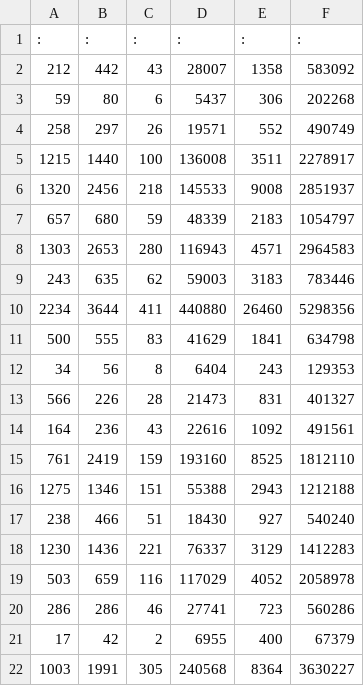
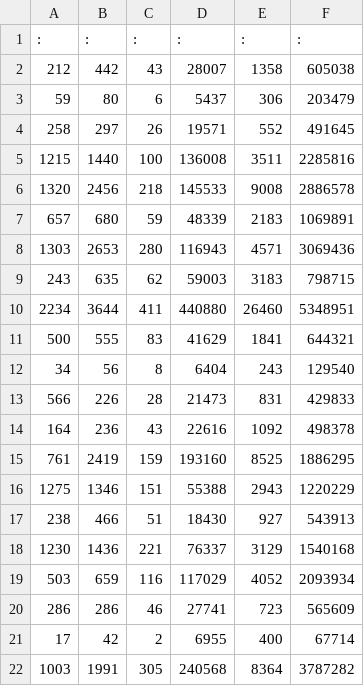
Before and after one commit to Pratica2019/codiv, a CSV file: prova (1).csv, drawn as a sheet.

Commit message:
Update prova (1).csv

```diff
--- a/prova (1).csv
+++ b/prova (1).csv
@@ -1,22 +1,22 @@
 : ,:  ,:   ,:    ,:     ,:
-212,"442","43","28007","1358","583092"
-59,"80","6","5437","306","202268"
-258,"297","26","19571","552","490749"
-1215,"1440","100","136008","3511","2278917"
-1320,"2456","218","145533","9008","2851937"
-657,"680","59","48339","2183","1054797"
-1303,"2653","280","116943","4571","2964583"
-243,"635","62","59003","3183","783446"
-2234,"3644","411","440880","26460","5298356"
-500,"555","83","41629","1841","634798"
-34,"56","8","6404","243","129353"
-566,"226","28","21473","831","401327"
-164,"236","43","22616","1092","491561"
-761,"2419","159","193160","8525","1812110"
-1275,"1346","151","55388","2943","1212188"
-238,"466","51","18430","927","540240"
-1230,"1436","221","76337","3129","1412283"
-503,"659","116","117029","4052","2058978"
-286,"286","46","27741","723","560286"
-17,"42","2","6955","400","67379"
-1003,"1991","305","240568","8364","3630227"
+212,"442","43","28007","1358","605038"
+59,"80","6","5437","306","203479"
+258,"297","26","19571","552","491645"
+1215,"1440","100","136008","3511","2285816"
+1320,"2456","218","145533","9008","2886578"
+657,"680","59","48339","2183","1069891"
+1303,"2653","280","116943","4571","3069436"
+243,"635","62","59003","3183","798715"
+2234,"3644","411","440880","26460","5348951"
+500,"555","83","41629","1841","644321"
+34,"56","8","6404","243","129540"
+566,"226","28","21473","831","429833"
+164,"236","43","22616","1092","498378"
+761,"2419","159","193160","8525","1886295"
+1275,"1346","151","55388","2943","1220229"
+238,"466","51","18430","927","543913"
+1230,"1436","221","76337","3129","1540168"
+503,"659","116","117029","4052","2093934"
+286,"286","46","27741","723","565609"
+17,"42","2","6955","400","67714"
+1003,"1991","305","240568","8364","3787282"
```
